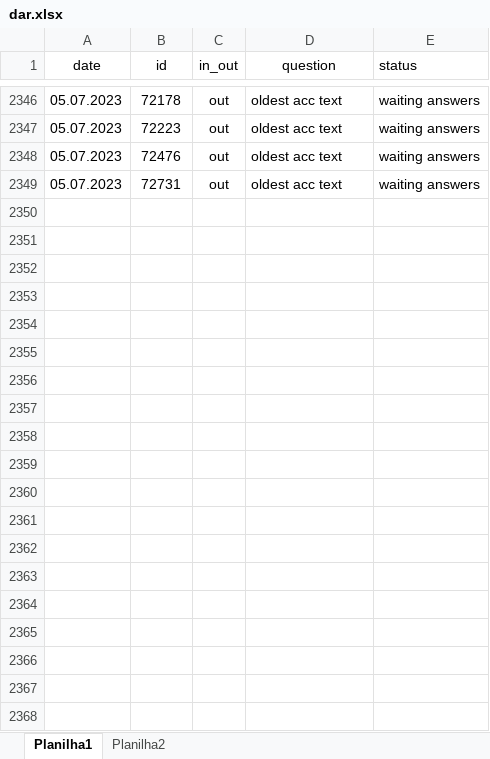
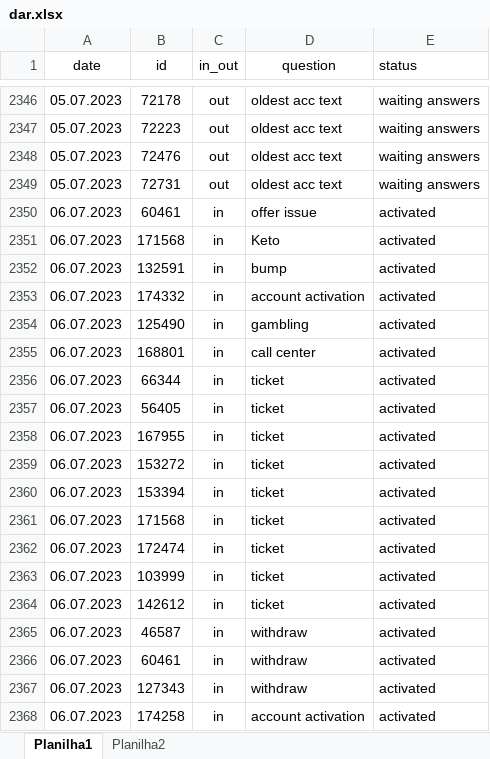
Before and after one commit to ustyuzhaninov01/affdashb, an Excel workbook: reports/dar.xlsx, sheet Planilha1, drawn as a sheet; only a part is shown, gaps mark what is left out; values as stored, in another font and other column widths than the file's, no borders; the diff covers the shown part only; the diff names each change by its address in the sheet, - before the commit and + after, or states it on an @@ line.

Commit message:
initial commit

```diff
--- a/reports/dar.xlsx (sheet Planilha1)
+++ b/reports/dar.xlsx (sheet Planilha1)
+row 2350: 06.07.2023 | 60461 | in | offer issue | activated
+row 2351: 06.07.2023 | 171568 | in | Keto | activated
+row 2352: 06.07.2023 | 132591 | in | bump | activated
+row 2353: 06.07.2023 | 174332 | in | account activation | activated
+row 2354: 06.07.2023 | 125490 | in | gambling | activated
+row 2355: 06.07.2023 | 168801 | in | call center | activated
+row 2356: 06.07.2023 | 66344 | in | ticket | activated
+row 2357: 06.07.2023 | 56405 | in | ticket | activated
+row 2358: 06.07.2023 | 167955 | in | ticket | activated
+row 2359: 06.07.2023 | 153272 | in | ticket | activated
+row 2360: 06.07.2023 | 153394 | in | ticket | activated
+row 2361: 06.07.2023 | 171568 | in | ticket | activated
+row 2362: 06.07.2023 | 172474 | in | ticket | activated
+row 2363: 06.07.2023 | 103999 | in | ticket | activated
+row 2364: 06.07.2023 | 142612 | in | ticket | activated
+row 2365: 06.07.2023 | 46587 | in | withdraw | activated
+row 2366: 06.07.2023 | 60461 | in | withdraw | activated
+row 2367: 06.07.2023 | 127343 | in | withdraw | activated
+row 2368: 06.07.2023 | 174258 | in | account activation | activated
```
Also changed, not shown: 24 added rows elsewhere in this sheet.
